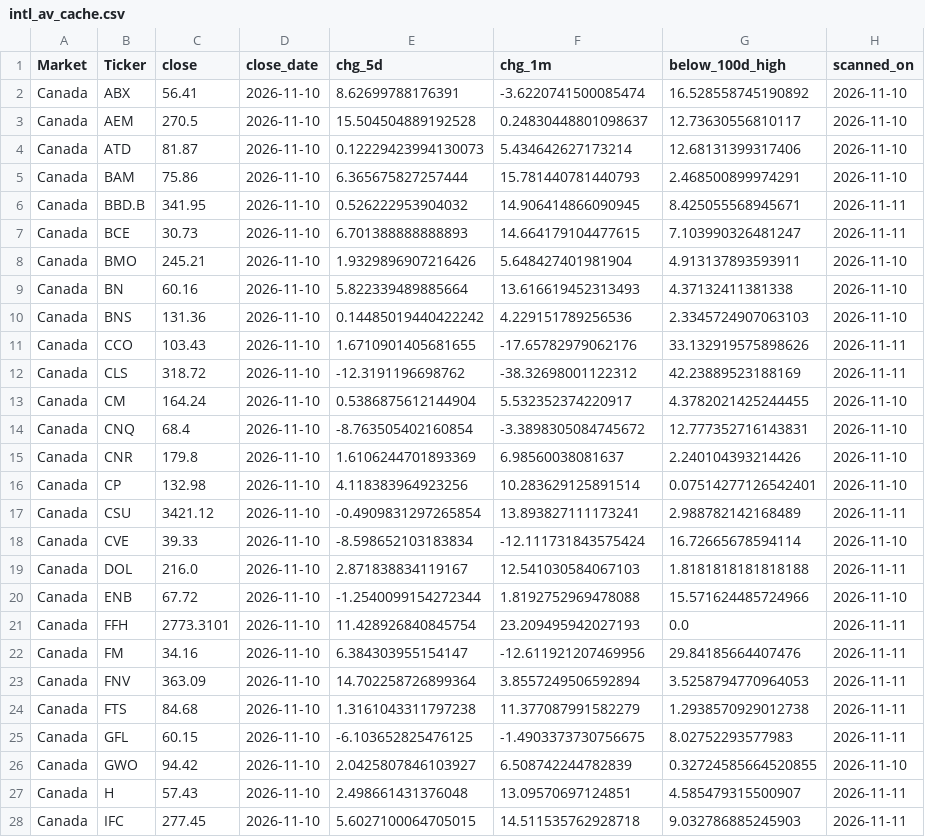
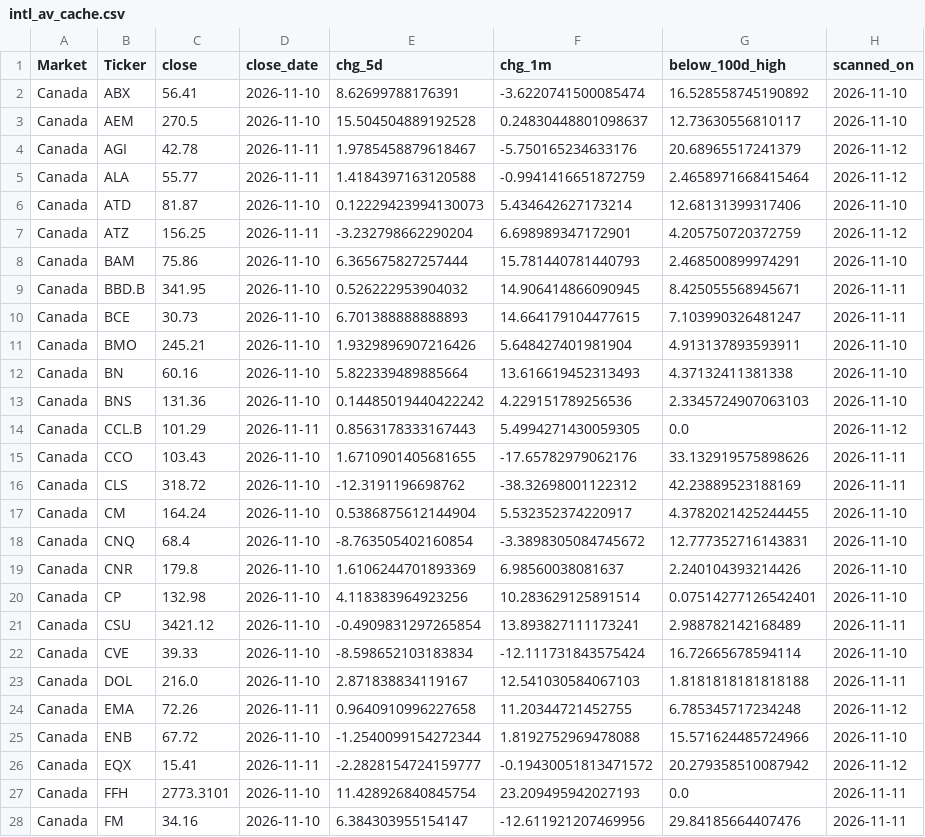
Before and after one commit to aminsarvaiya37-pixel/Stock-scanner, a CSV file: data/intl_av_cache.csv, drawn as a sheet; only a part is shown; the shorter side is filled out with more unchanged rows; the diff covers the shown part only; the diff names each change by its address in the sheet, - before the commit and + after, or states it on an @@ line.

```diff
--- a/data/intl_av_cache.csv
+++ b/data/intl_av_cache.csv
+row 4: Canada | AGI | 42.78 | 2026-11-11 | 1.9785458879618467 | -5.750165234633176 | 20.68965517241379 | 2026-11-12
+row 5: Canada | ALA | 55.77 | 2026-11-11 | 1.4184397163120588 | -0.9941416651872759 | 2.4658971668415464 | 2026-11-12
+row 7: Canada | ATZ | 156.25 | 2026-11-11 | -3.232798662290204 | 6.698989347172901 | 4.205750720372759 | 2026-11-12
+row 14: Canada | CCL.B | 101.29 | 2026-11-11 | 0.8563178333167443 | 5.4994271430059305 | 0.0 | 2026-11-12
+row 24: Canada | EMA | 72.26 | 2026-11-11 | 0.9640910996227658 | 11.20344721452755 | 6.785345717234248 | 2026-11-12
+row 26: Canada | EQX | 15.41 | 2026-11-11 | -2.2828154724159777 | -0.19430051813471572 | 20.279358510087942 | 2026-11-12
```
Also changed, not shown: 19 added rows elsewhere in this file, data/picks_log.csv, 6 other files.
